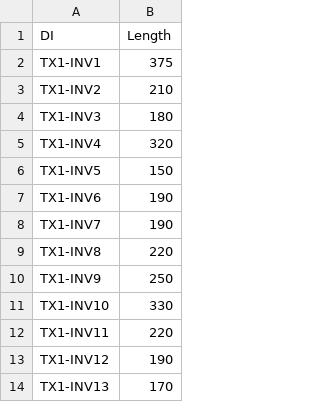
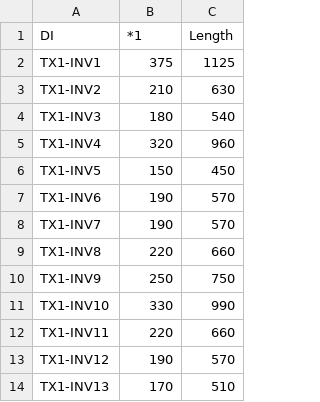
Before and after one commit to aticem/LV-PULLING, a CSV file: public/LV.CSV, drawn as a sheet; only a part is shown; the diff names each change by its address in the sheet, - before the commit and + after, or states it on an @@ line.

```diff
--- a/public/LV.CSV
+++ b/public/LV.CSV
+column C (Length), rows 2-14: 1125 | 630 | 540 | 960 | 450 | 570 | 570 | 660 | 750 | 990 | 660 | 570 | 510
-B1: Length
+B1: *1
```
Also changed, not shown: 6 other files.
